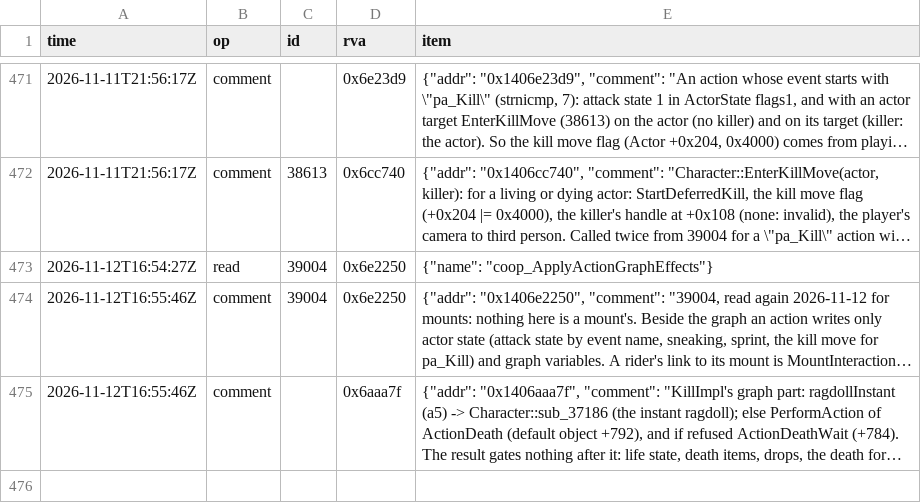
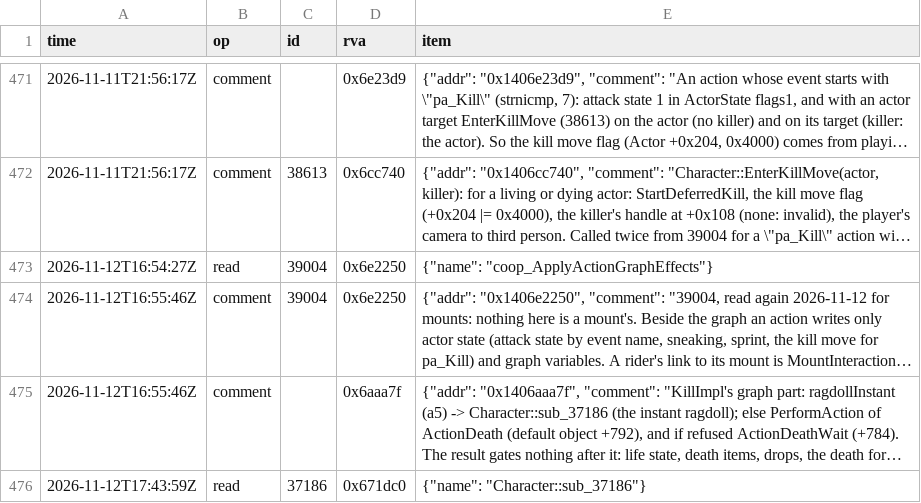
Before and after one commit to blockheads/SkyrimCoop, a TSV file: docs/re/journal/1.7.104/agent-copy-idle-graph.tsv, drawn as a sheet; only a part is shown, gaps mark what is left out; long unchanged cells end in …; the diff names each change by its address in the sheet, - before the commit and + after, or states it on an @@ line.

```diff
--- a/docs/re/journal/1.7.104/agent-copy-idle-graph.tsv
+++ b/docs/re/journal/1.7.104/agent-copy-idle-graph.tsv
+row 476: 2026-11-12T17:43:59Z | read | 37186 | 0x671dc0 | {"name": "Character::sub_37186"}
```
Also changed, not shown: 10 other files.
